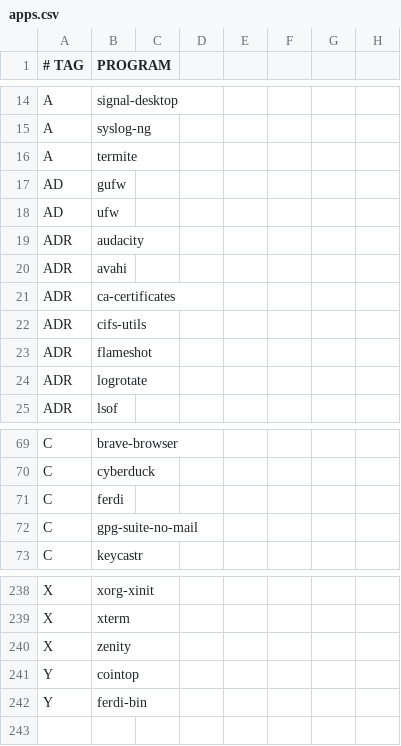
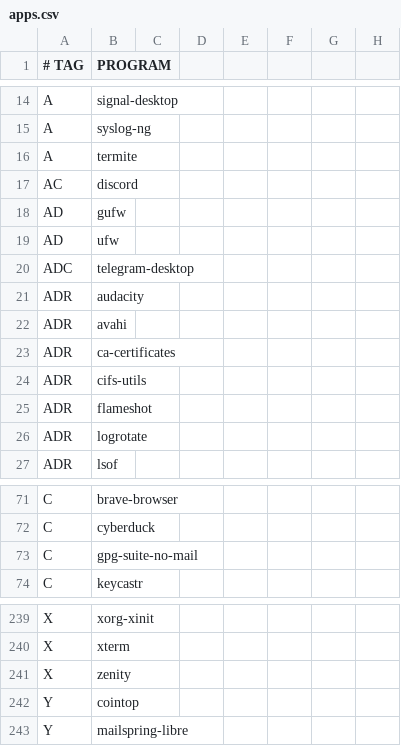
Before and after one commit to astsu777/bootstrap, a CSV file: apps.csv, drawn as a sheet; only a part is shown, gaps mark what is left out.

Commit message:
Remove Ferdi & add Discord,Telegram-Desktop and Mailspring-Libre to apps

```diff
--- a/apps.csv
+++ b/apps.csv
@@ -16,4 +16,6 @@ A,syslog-ng
 A,termite
+AC,discord
 AD,gufw
 AD,ufw
+ADC,telegram-desktop
 ADR,audacity
@@ -70,3 +72,2 @@ C,brave-browser
 C,cyberduck
-C,ferdi
 C,gpg-suite-no-mail
@@ -241,2 +242,2 @@ X,zenity
 Y,cointop
-Y,ferdi-bin
+Y,mailspring-libre
```
